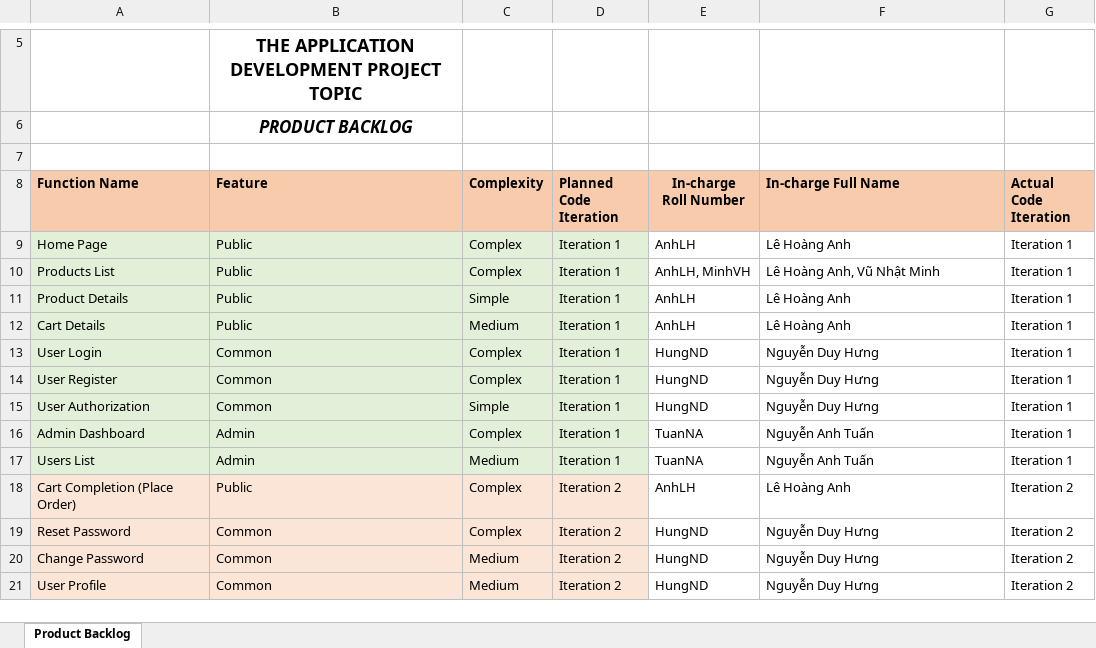
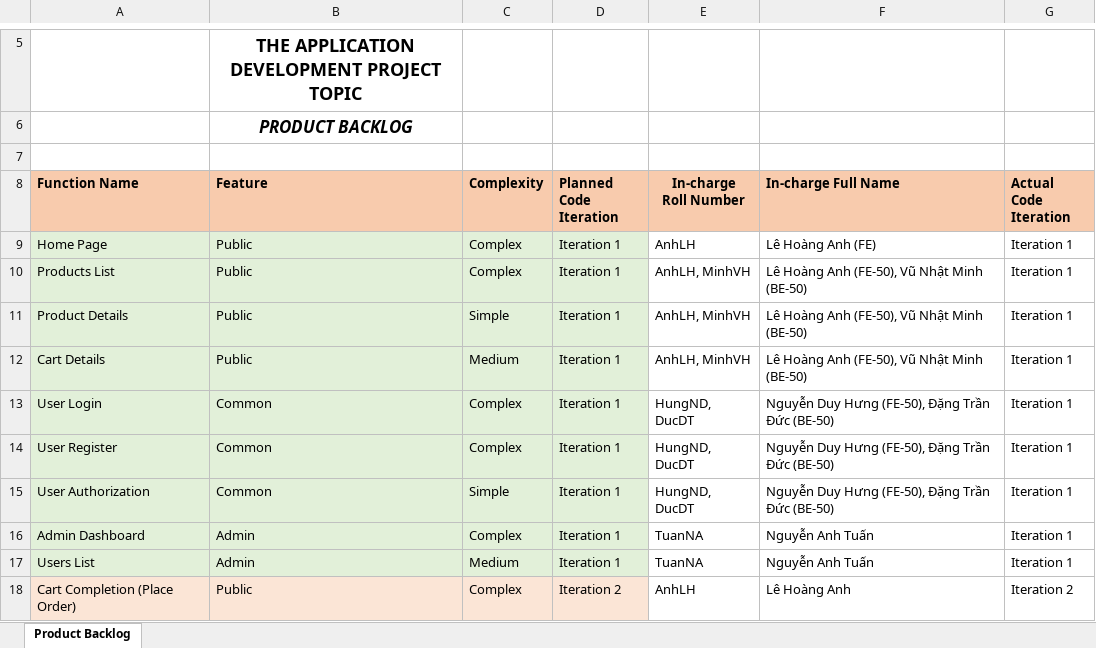
Before and after one commit to duyhung2h/SWP391_SE1630-NET_Group1, an Excel workbook: Document/Product_Backlog.xlsx, sheet Product Backlog, drawn as a sheet; only a part is shown, gaps mark what is left out; the shorter side is filled out with more unchanged rows; values as stored, in another font and other column widths than the file's, no borders; charts and pictures not drawn; the diff names each change by its address in the sheet, - before the commit and + after, or states it on an @@ line.

```diff
--- a/Document/Product_Backlog.xlsx (sheet Product Backlog)
+++ b/Document/Product_Backlog.xlsx (sheet Product Backlog)
-F9 (In-charge Full Name): Lê Hoàng Anh
+F9 (In-charge Full Name): Lê Hoàng Anh (FE)
-F10 (In-charge Full Name): Lê Hoàng Anh, Vũ Nhật Minh
+F10 (In-charge Full Name): Lê Hoàng Anh (FE-50), Vũ Nhật Minh (BE-50)
-E11:E12 (In-charge Roll Number): AnhLH
+E11:E12 (In-charge Roll Number): AnhLH, MinhVH
-F11:F12 (In-charge Full Name): Lê Hoàng Anh
+F11:F12 (In-charge Full Name): Lê Hoàng Anh (FE-50), Vũ Nhật Minh (BE-50)
-E13:E15 (In-charge Roll Number): HungND
+E13:E15 (In-charge Roll Number): HungND, DucDT
-F13:F15 (In-charge Full Name): Nguyễn Duy Hưng
+F13:F15 (In-charge Full Name): Nguyễn Duy Hưng (FE-50), Đặng Trần Đức (BE-50)
```
Also changed, not shown: 7 other files.
